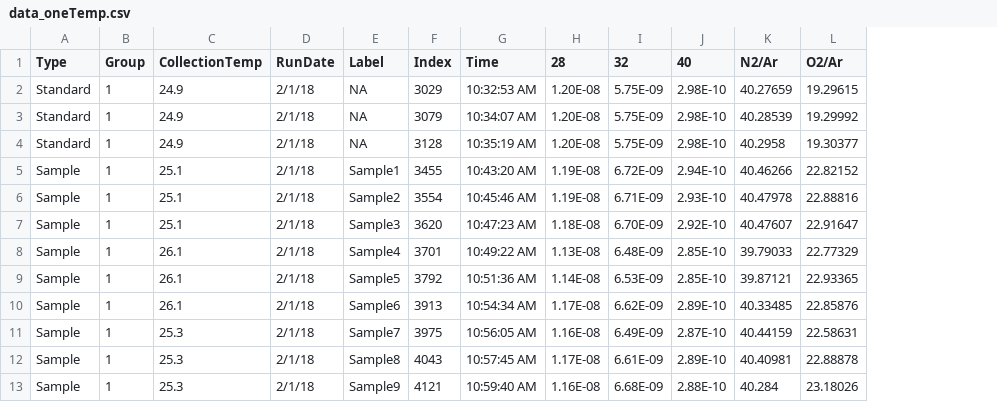
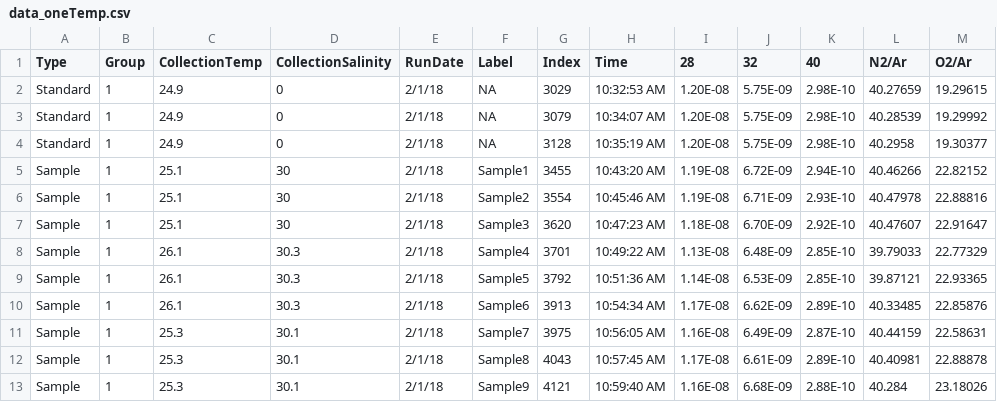
Before and after one commit to michelleckelly/mimsy, a CSV file: inst/extdata/data_oneTemp.csv, drawn as a sheet; only a part is shown; the diff names each change by its address in the sheet, - before the commit and + after, or states it on an @@ line.

Commit message:
Add sample salinity column to dummy data

```diff
--- a/inst/extdata/data_oneTemp.csv
+++ b/inst/extdata/data_oneTemp.csv
+column D (CollectionSalinity), rows 2-13: 0 | 0 | 0 | 30 | 30 | 30 | 30.3 | 30.3 | 30.3 | 30.1 | 30.1 | 30.1
```
